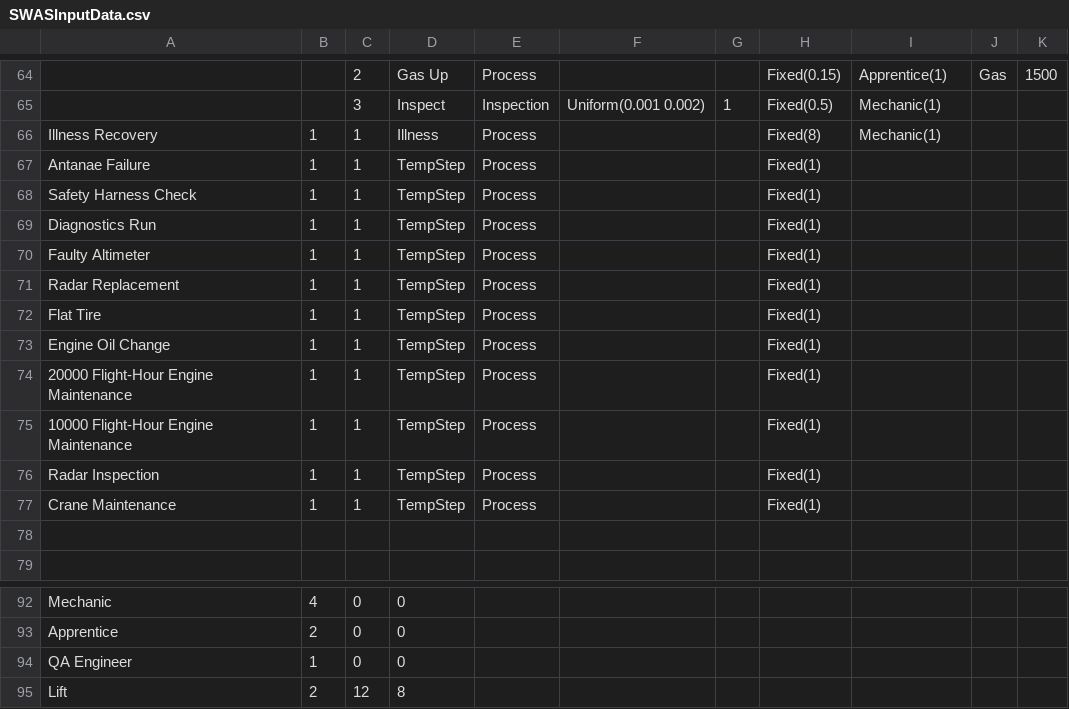
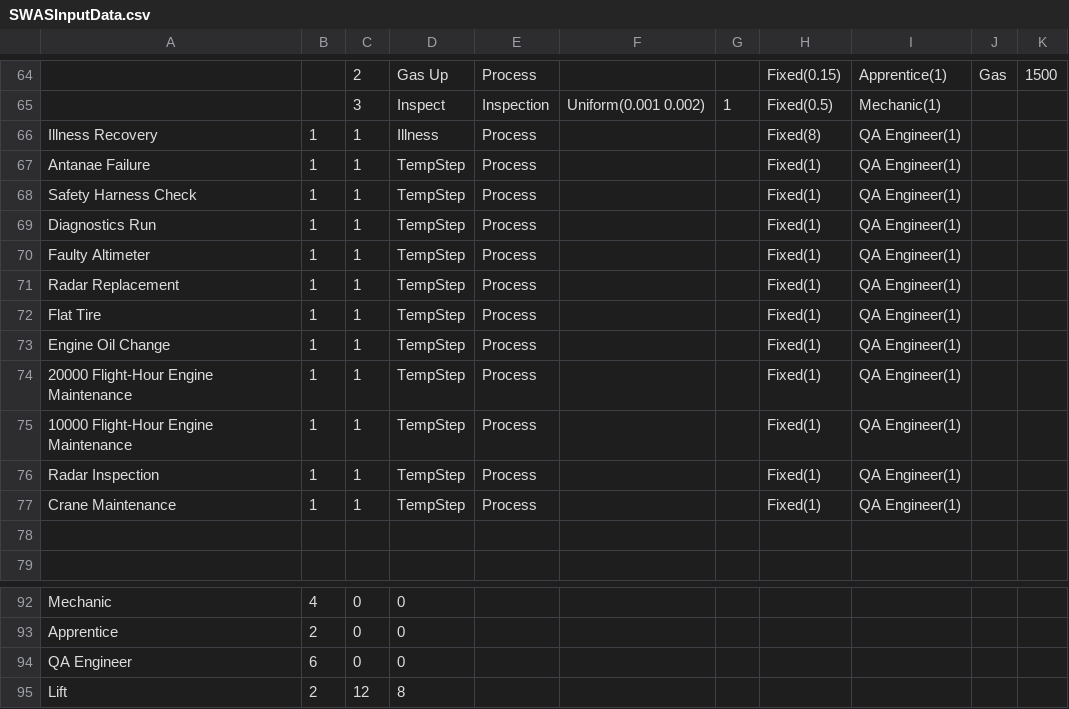
Before and after one commit to jsmit018/Capstone_SWAS, a CSV file: SWAS/SWASInputData.csv, drawn as a sheet; only a part is shown, gaps mark what is left out; the diff names each change by its address in the sheet, - before the commit and + after, or states it on an @@ line.

```diff
--- a/SWAS/SWASInputData.csv
+++ b/SWAS/SWASInputData.csv
-I66: Mechanic(1)
+I66: QA Engineer(1)
-I67:I77: (empty)
+I67:I77: QA Engineer(1)
-B94: 1
+B94: 6
```
